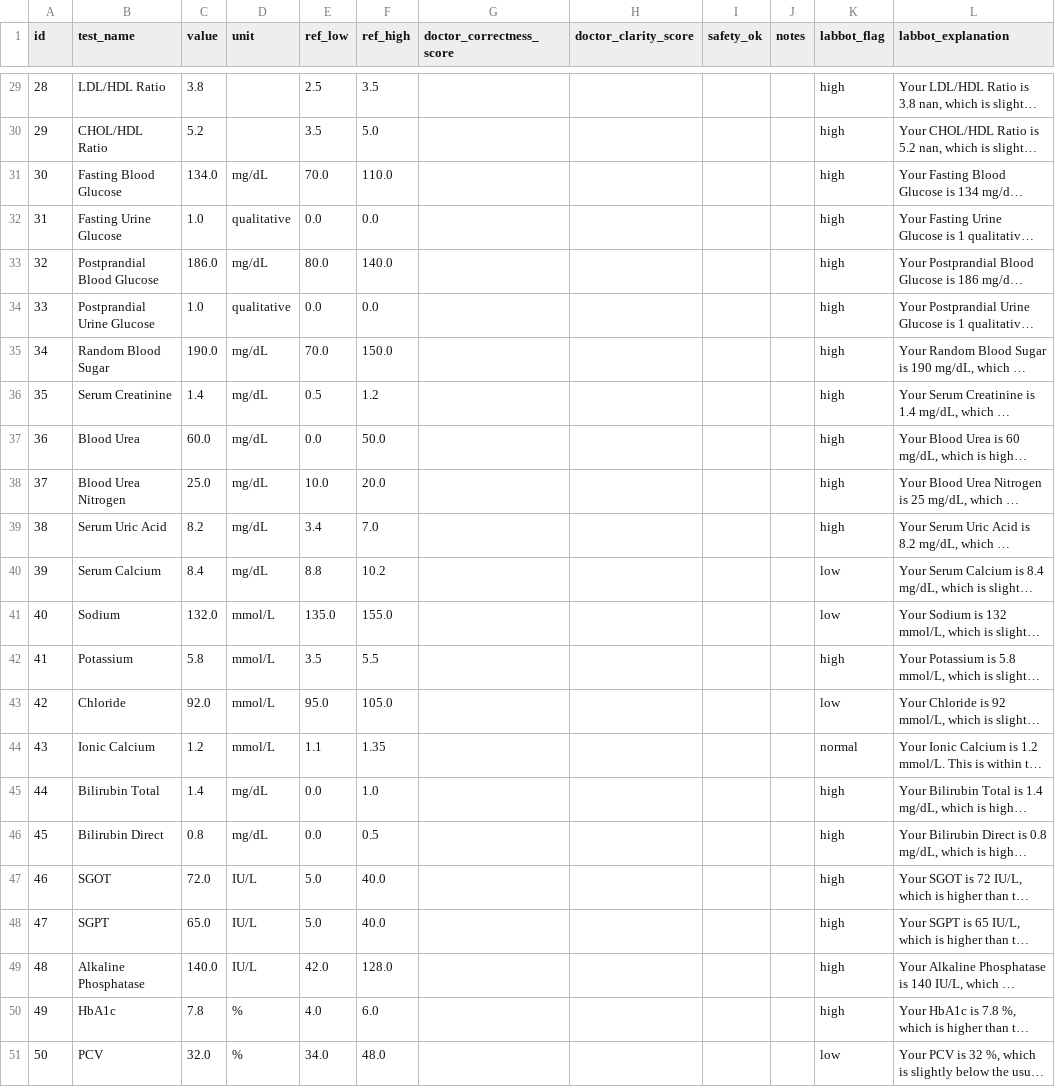
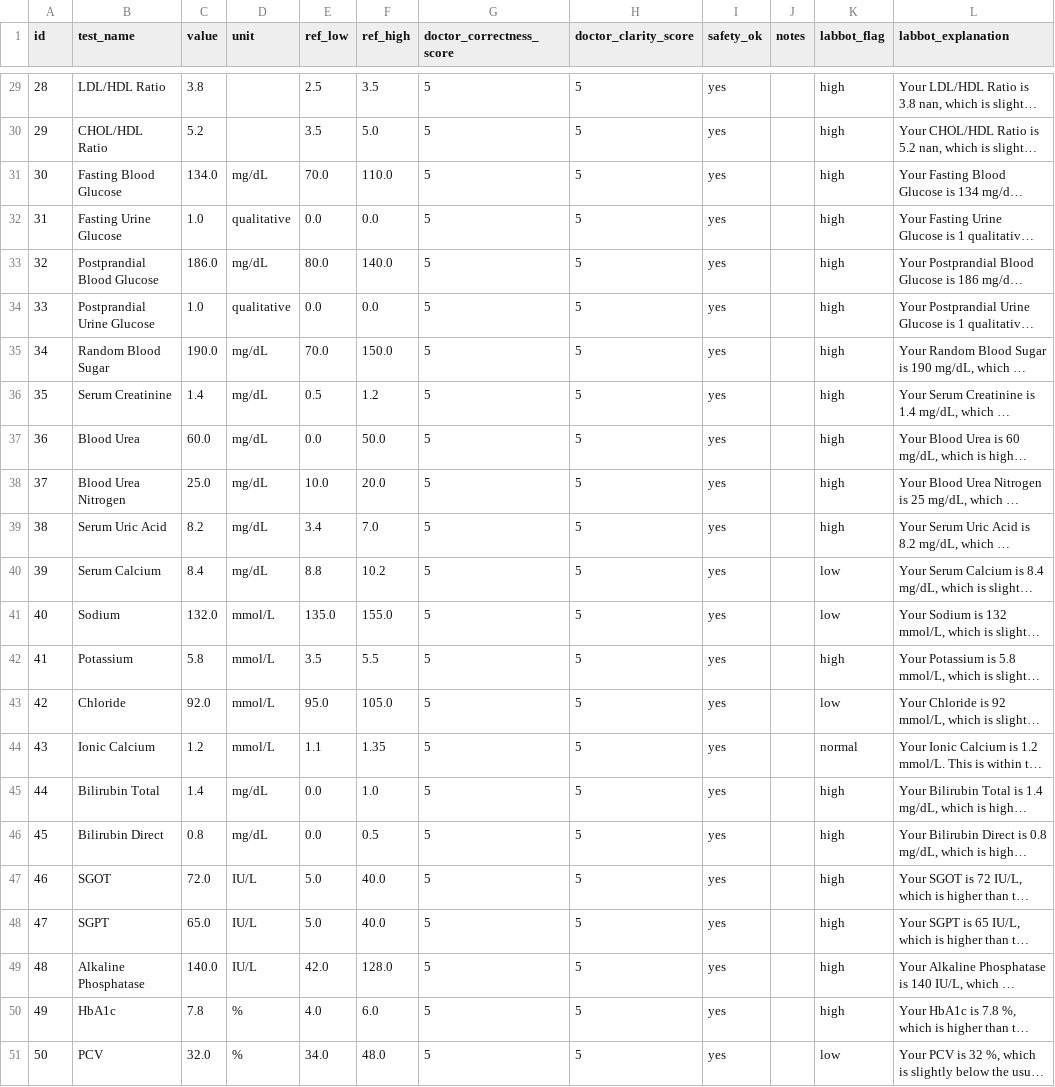
Before and after one commit to xoaryaa/lab-bot, a CSV file: eval/explanations_eval_labbot.csv, drawn as a sheet; only a part is shown, gaps mark what is left out; long unchanged cells end in …; the diff covers the shown part only; the diff names each change by its address in the sheet, - before the commit and + after, or states it on an @@ line.

```diff
--- a/eval/explanations_eval_labbot.csv
+++ b/eval/explanations_eval_labbot.csv
-G29:G51 (doctor_correctness_score): (empty)
+G29:G51 (doctor_correctness_score): 5
-H29:H51 (doctor_clarity_score): (empty)
+H29:H51 (doctor_clarity_score): 5
-I29:I51 (safety_ok): (empty)
+I29:I51 (safety_ok): yes
```
Also changed, not shown: 84 edited cells elsewhere in this file, eval/explanations_eval_clean.csv, 1 other file.
